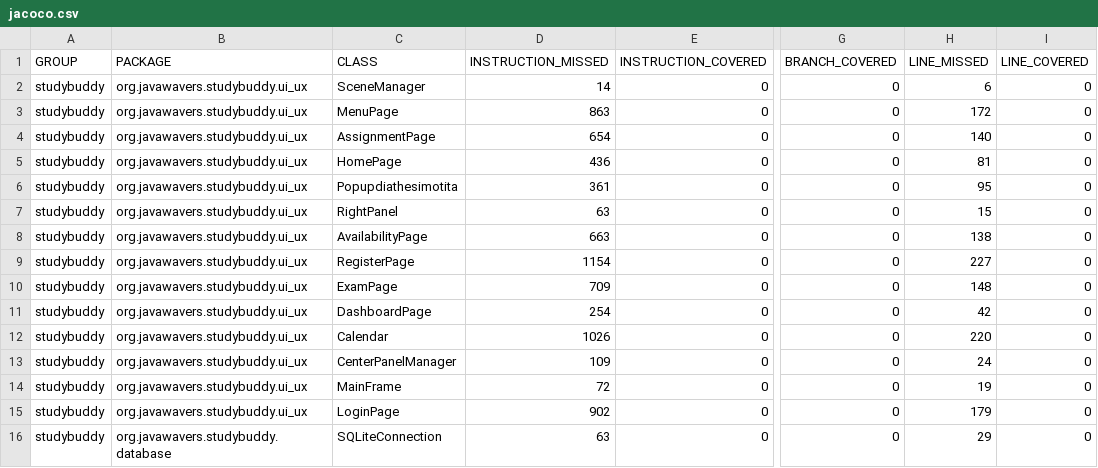
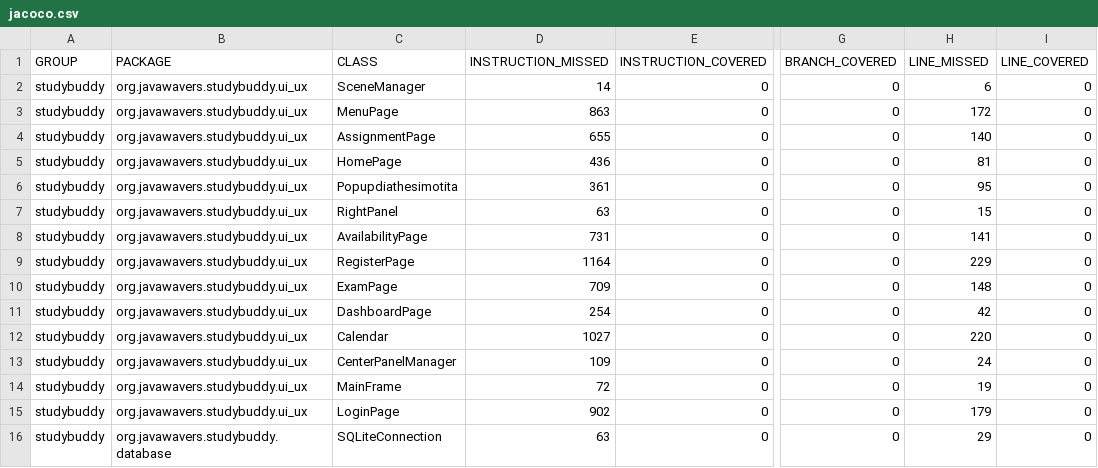
Before and after one commit to JavaWavers/StudyBuddyApp, a CSV file: target/site/jacoco/jacoco.csv, drawn as a sheet; only a part is shown, gaps mark what is left out; the diff names each change by its address in the sheet, - before the commit and + after, or states it on an @@ line.

```diff
--- a/target/site/jacoco/jacoco.csv
+++ b/target/site/jacoco/jacoco.csv
-D4 (INSTRUCTION_MISSED): 654
+D4 (INSTRUCTION_MISSED): 655
-D8 (INSTRUCTION_MISSED): 663
+D8 (INSTRUCTION_MISSED): 731
-H8 (LINE_MISSED): 138
+H8 (LINE_MISSED): 141
-D9 (INSTRUCTION_MISSED): 1154
+D9 (INSTRUCTION_MISSED): 1164
-H9 (LINE_MISSED): 227
+H9 (LINE_MISSED): 229
-D12 (INSTRUCTION_MISSED): 1026
+D12 (INSTRUCTION_MISSED): 1027
```
Also changed, not shown: 33 other files.
